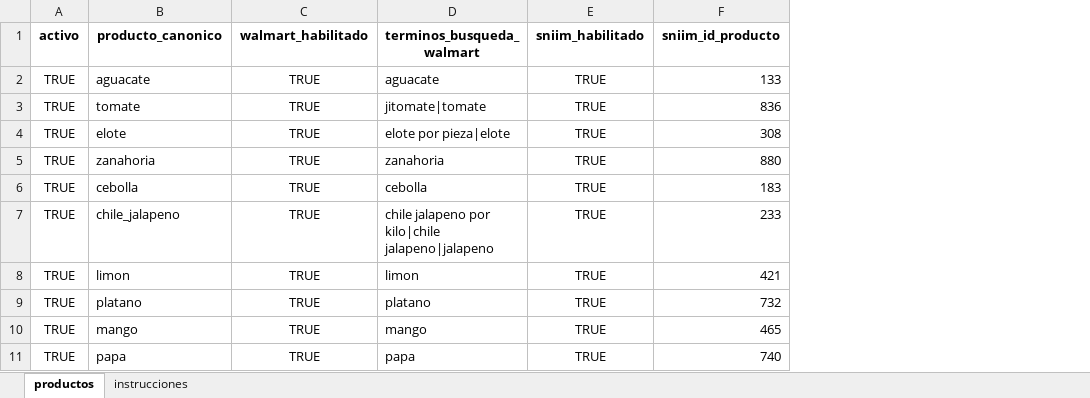
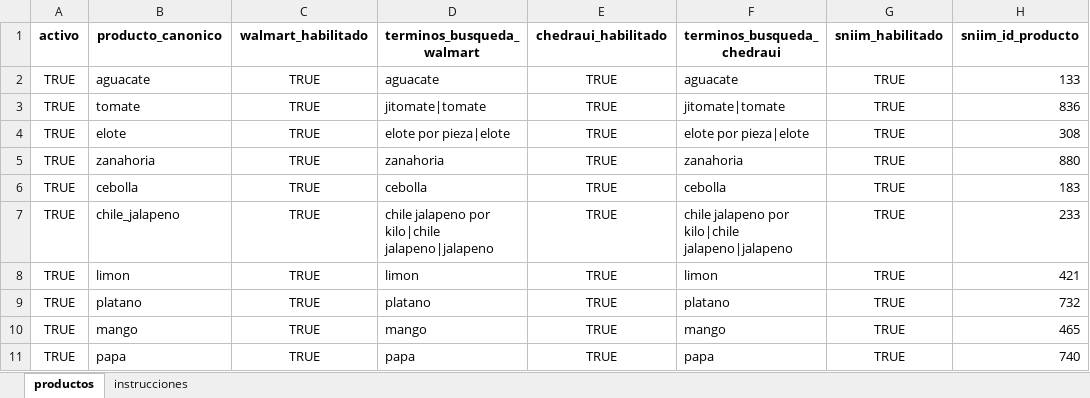
Before and after one commit to armandaske/agro-precios, an Excel workbook: config/products.xlsx, sheet productos, drawn as a sheet; only a part is shown; values as stored, in another font and other column widths than the file's, no borders; the diff names each change by its address in the sheet, - before the commit and + after, or states it on an @@ line.

```diff
--- a/config/products.xlsx (sheet productos)
+++ b/config/products.xlsx (sheet productos)
+column E (chedraui_habilitado), rows 2-11: all TRUE
+column F (terminos_busqueda_chedraui), rows 2-11: aguacate | jitomate|tomate | elote por pieza|elote | zanahoria | cebolla | chile jalapeno por kilo|chile jalapeno|jalapeno | limon | platano | mango | papa
```
Also changed, not shown: sheet instrucciones, 1 other file.
